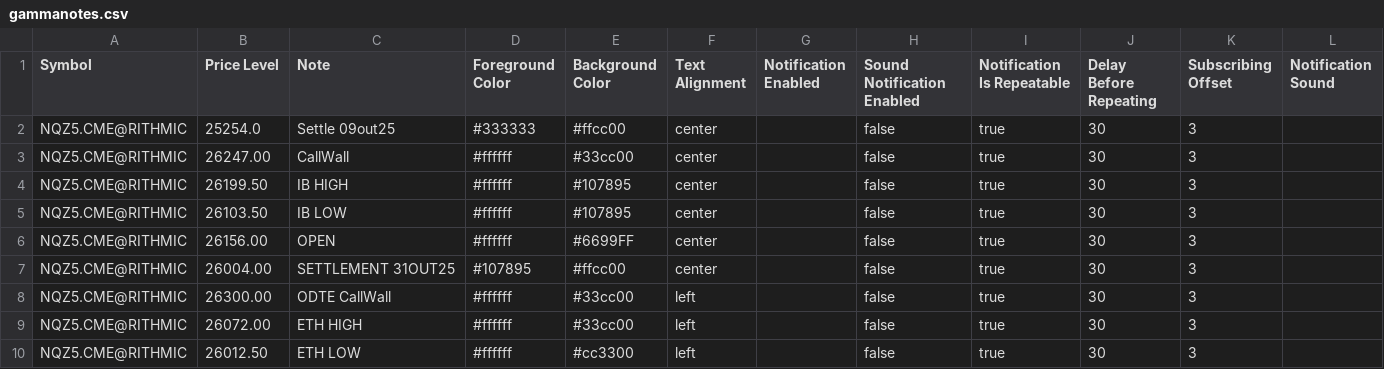
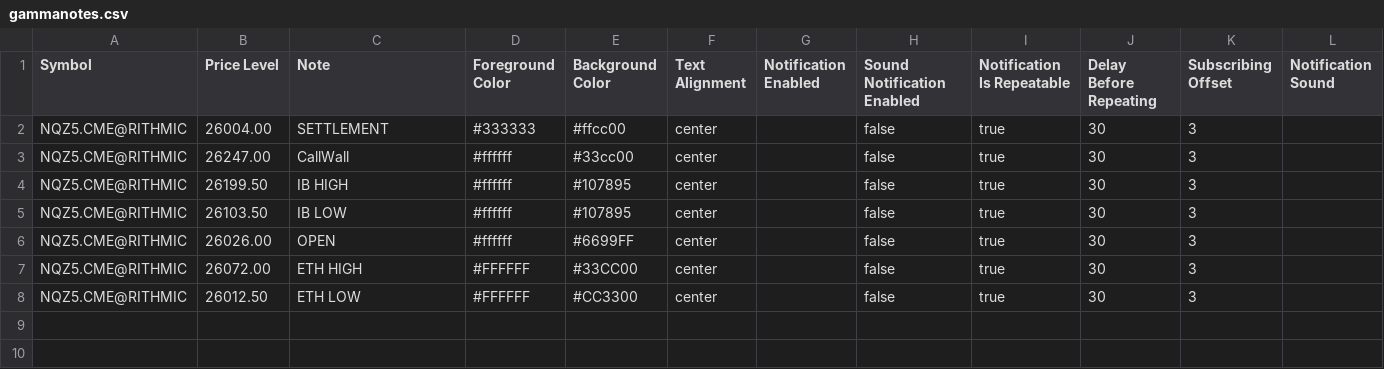
Before and after one commit to chevrOm/gammanotes, a CSV file: gammanotes.csv, drawn as a sheet.

Commit message:
update gammanores.csv

```diff
--- a/gammanotes.csv
+++ b/gammanotes.csv
@@ -1,3 +1,3 @@
 Symbol,Price Level,Note,Foreground Color,Background Color,Text Alignment,Notification Enabled,Sound Notification Enabled,Notification Is Repeatable,Delay Before Repeating,Subscribing Offset,Notification Sound
-NQZ5.CME@RITHMIC,25254.0,Settle 09out25,#333333,#ffcc00,center,,false,true,30,3,
+NQZ5.CME@RITHMIC,26004.00,SETTLEMENT,#333333,#ffcc00,center,,false,true,30,3,
 NQZ5.CME@RITHMIC,26247.00,CallWall,#ffffff,#33cc00,center,,false,true,30,3,
@@ -5,6 +5,4 @@ NQZ5.CME@RITHMIC,26199.50,IB HIGH,#ffffff,#107895,center,,false,true,30,3,
 NQZ5.CME@RITHMIC,26103.50,IB LOW,#ffffff,#107895,center,,false,true,30,3,
-NQZ5.CME@RITHMIC,26156.00,OPEN,#ffffff,#6699FF,center,,false,true,30,3,
-NQZ5.CME@RITHMIC,26004.00,SETTLEMENT 31OUT25,#107895,#ffcc00,center,,false,true,30,3,
-NQZ5.CME@RITHMIC,26300.00,ODTE CallWall,#ffffff,#33cc00,left,,false,true,30,3,
-NQZ5.CME@RITHMIC,26072.00,ETH HIGH,#ffffff,#33cc00,left,,false,true,30,3,
-NQZ5.CME@RITHMIC,26012.50,ETH LOW,#ffffff,#cc3300,left,,false,true,30,3,
+NQZ5.CME@RITHMIC,26026.00,OPEN,#ffffff,#6699FF,center,,false,true,30,3,
+NQZ5.CME@RITHMIC,26072.00,ETH HIGH,#FFFFFF,#33CC00,center,,false,true,30,3,
+NQZ5.CME@RITHMIC,26012.50,ETH LOW,#FFFFFF,#CC3300,center,,false,true,30,3,
```
